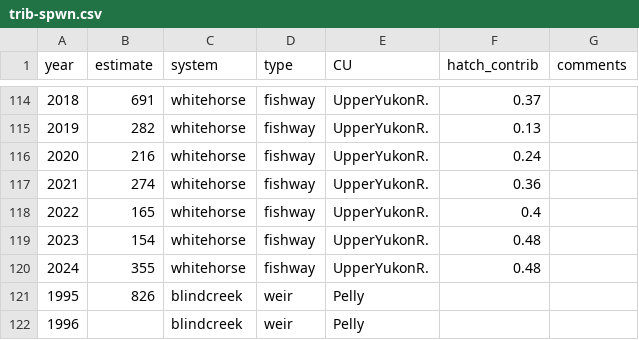
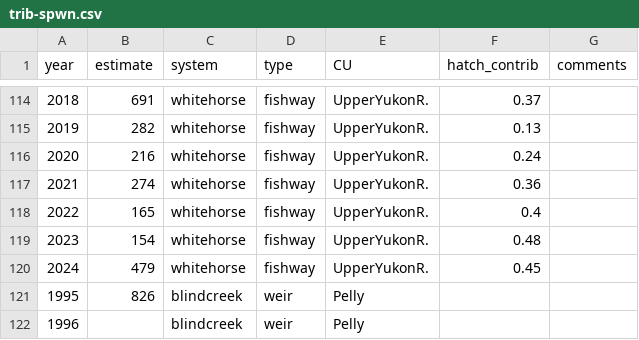
Before and after one commit to Pacific-salmon-assess/yukon-CK-ResDoc, a CSV file: analysis/data/raw/trib-spwn.csv, drawn as a sheet; only a part is shown, gaps mark what is left out.

```diff
--- a/analysis/data/raw/trib-spwn.csv
+++ b/analysis/data/raw/trib-spwn.csv
@@ -119,3 +119,3 @@ year,estimate,system,type,CU,hatch_contrib,comments
 2023,154,whitehorse,fishway,UpperYukonR.,0.48,
-2024,355,whitehorse,fishway,UpperYukonR.,0.48,
+2024,479,whitehorse,fishway,UpperYukonR.,0.45,
 1995,826,blindcreek,weir,Pelly,,
```
Also changed, not shown: 1 other file.
